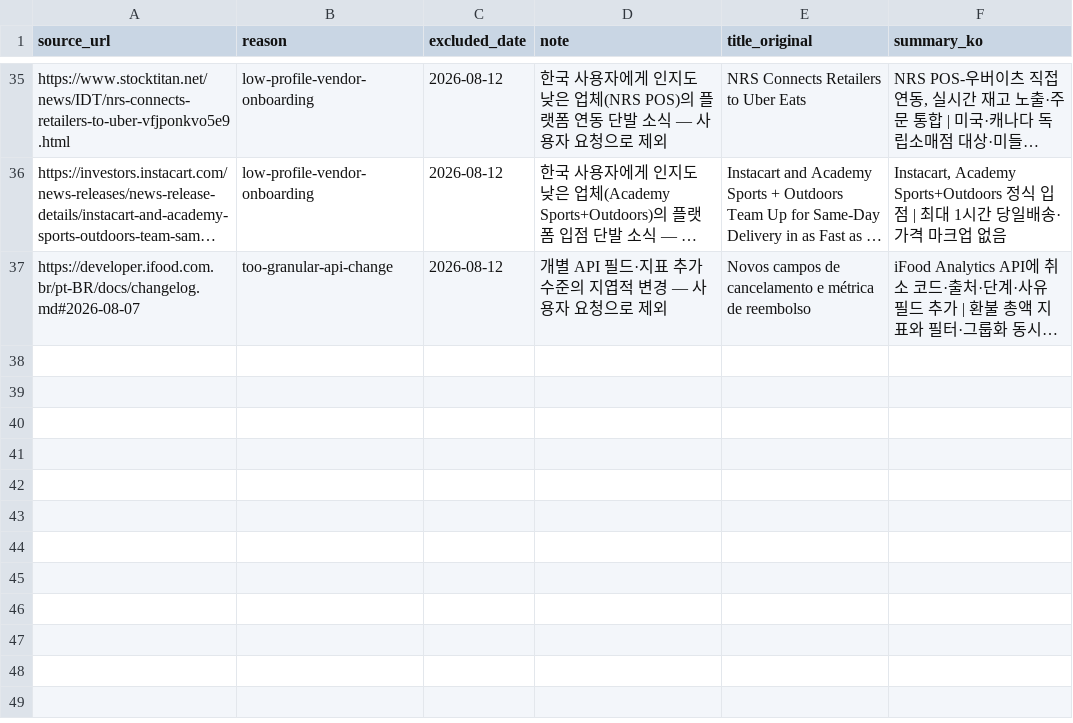
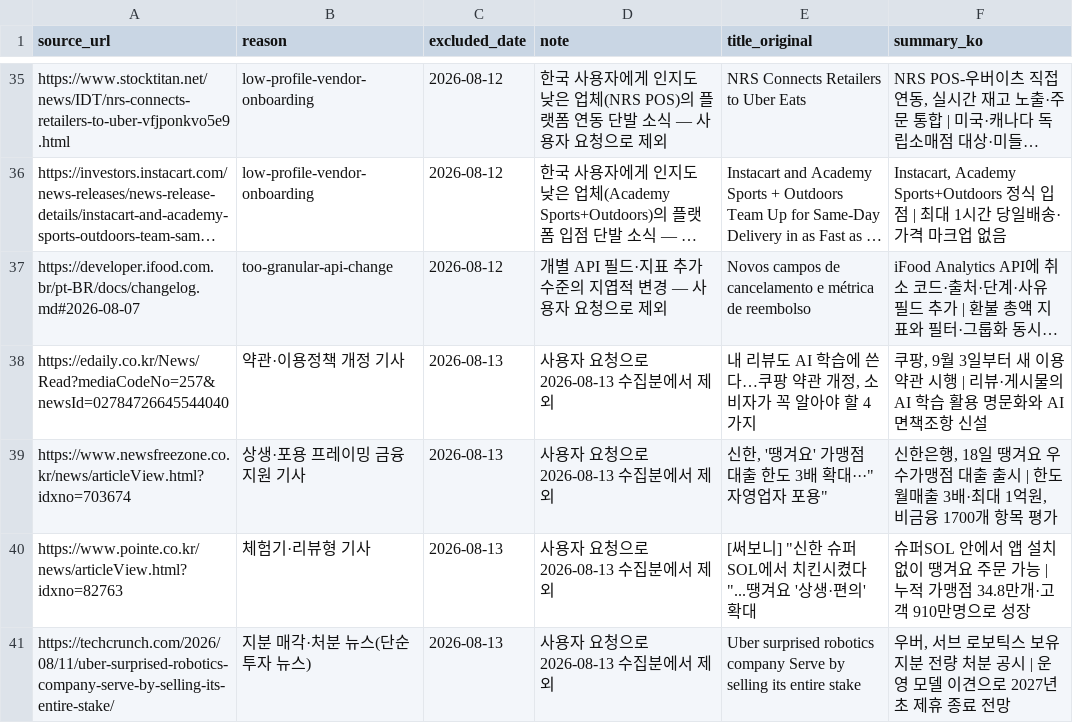
Before and after one commit to mafleur/baemin-product-insight-news-scraping, a CSV file: manual_exclusions.csv, drawn as a sheet; only a part is shown, gaps mark what is left out; long unchanged cells end in …; the diff names each change by its address in the sheet, - before the commit and + after, or states it on an @@ line.

```diff
--- a/manual_exclusions.csv
+++ b/manual_exclusions.csv
+row 38: https://edaily.co.kr/News/Read?mediaCodeNo=257&newsId=02784726645544040 | 약관·이용정책 개정 기사 | 2026-08-13 | 사용자 요청으로 2026-08-13 수집분에서 제외 | 내 리뷰도 AI 학습에 쓴다…쿠팡 약관 개정, 소비자가 꼭 알아야 할 4가지 | 쿠팡, 9월 3일부터 새 이용약관 시행 | 리뷰·게시물의 AI 학습 활용 명문화와 AI 면책조항 신설
+row 39: https://www.newsfreezone.co.kr/news/articleView.html?idxno=703674 | 상생·포용 프레이밍 금융지원 기사 | 2026-08-13 | 사용자 요청으로 2026-08-13 수집분에서 제외 | 신한, '땡겨요' 가맹점 대출 한도 3배 확대···"자영업자 포용" | 신한은행, 18일 땡겨요 우수가맹점 대출 출시 | 한도 월매출 3배·최대 1억원, 비금융 1700개 항목 평가
+row 40: https://www.pointe.co.kr/news/articleView.html?idxno=82763 | 체험기·리뷰형 기사 | 2026-08-13 | 사용자 요청으로 2026-08-13 수집분에서 제외 | [써보니] "신한 슈퍼SOL에서 치킨시켰다"...땡겨요 '상생·편의' 확대 | 슈퍼SOL 안에서 앱 설치 없이 땡겨요 주문 가능 | 누적 가맹점 34.8만개·고객 910만명으로 성장
+row 41: https://techcrunch.com/2026/08/11/uber-surprised-robotics-company-serve-by-selling-its-entire-stake/ | 지분 매각·처분 뉴스(단순 투자 뉴스) | 2026-08-13 | 사용자 요청으로 2026-08-13 수집분에서 제외 | Uber surprised robotics company Serve by selling its entire stake | 우버, 서브 로보틱스 보유 지분 전량 처분 공시 | 운영 모델 이견으로 2027년 초 제휴 종료 전망
```
Also changed, not shown: food_news_db.csv, 1 other file.
